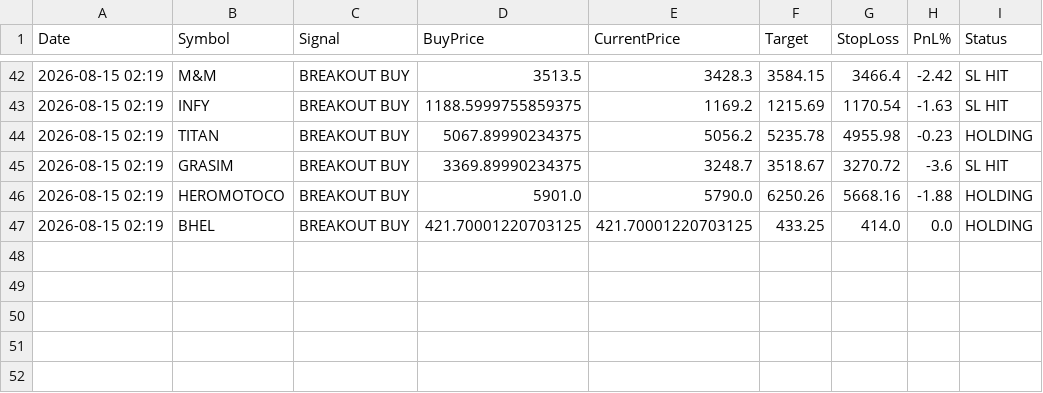
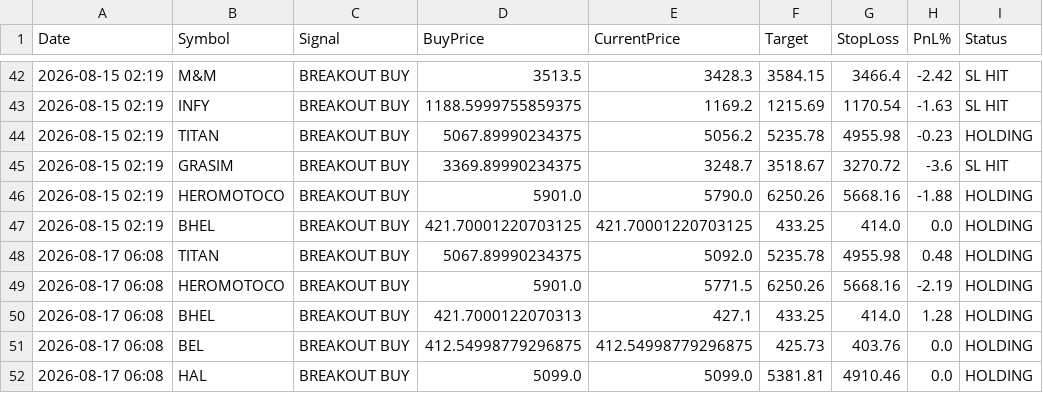
Before and after one commit to johnebe2020-trade/Nse-scanner, a CSV file: data/monthlylevels_paper_log.csv, drawn as a sheet; only a part is shown, gaps mark what is left out.

```diff
--- a/data/monthlylevels_paper_log.csv
+++ b/data/monthlylevels_paper_log.csv
@@ -47 +47,6 @@ Date,Symbol,Signal,BuyPrice,CurrentPrice,Target,StopLoss,PnL%,Status
 2026-08-15 02:19,BHEL,BREAKOUT BUY,421.70001220703125,421.70001220703125,433.25,414.0,0.0,HOLDING
+2026-08-17 06:08,TITAN,BREAKOUT BUY,5067.89990234375,5092.0,5235.78,4955.98,0.48,HOLDING
+2026-08-17 06:08,HEROMOTOCO,BREAKOUT BUY,5901.0,5771.5,6250.26,5668.16,-2.19,HOLDING
+2026-08-17 06:08,BHEL,BREAKOUT BUY,421.7000122070313,427.1,433.25,414.0,1.28,HOLDING
+2026-08-17 06:08,BEL,BREAKOUT BUY,412.54998779296875,412.54998779296875,425.73,403.76,0.0,HOLDING
+2026-08-17 06:08,HAL,BREAKOUT BUY,5099.0,5099.0,5381.81,4910.46,0.0,HOLDING
```
Also changed, not shown: data/breakout5d_buy.csv, data/breakout5d_paper_log.csv, 12 other files.
